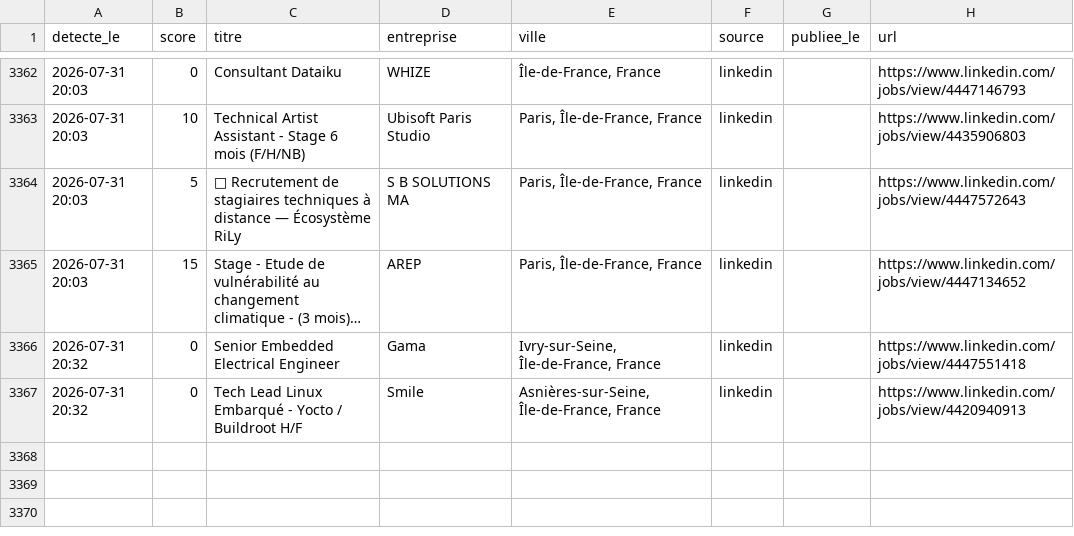
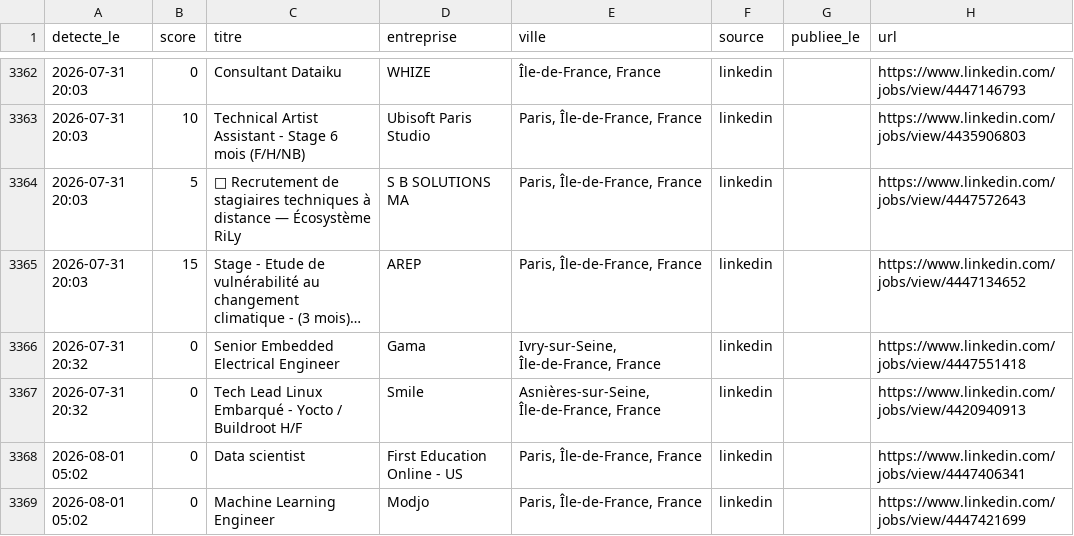
Before and after one commit to RaoufKessouar/job-radar, a CSV file: historique.csv, drawn as a sheet; only a part is shown, gaps mark what is left out; long unchanged cells end in ….

```diff
--- a/historique.csv
+++ b/historique.csv
@@ -3367 +3367,3 @@
 2026-07-31 20:32,0,Tech Lead Linux Embarqué - Yocto / Buildroot H/F,Smile,"Asnières-sur-Seine, Île-de-France, France",linkedin,,https://www.linkedin.com/jobs/view/4420940913
+2026-08-01 05:02,0,Data scientist,First Education Online - US,"Paris, Île-de-France, France",linkedin,,https://www.linkedin.com/jobs/view/4447406341
+2026-08-01 05:02,0,Machine Learning Engineer,Modjo,"Paris, Île-de-France, France",linkedin,,https://www.linkedin.com/jobs/view/4447421699
```
Also changed, not shown: 1 other file.
